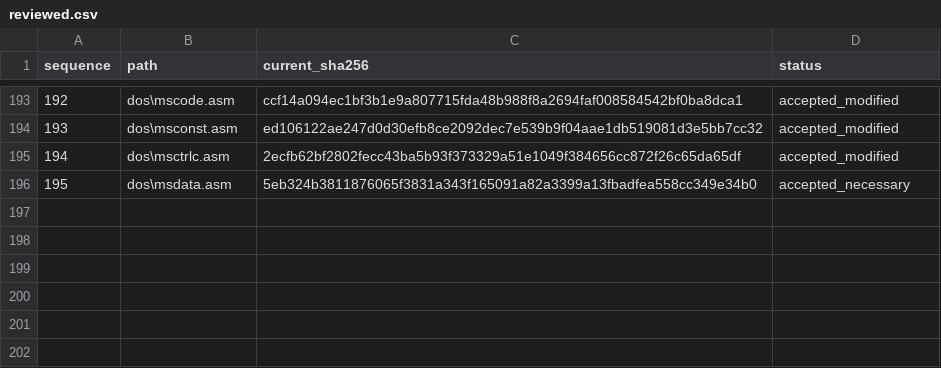
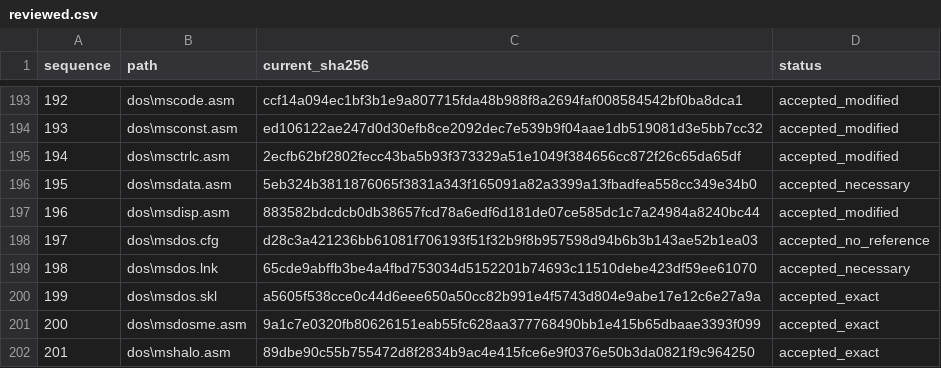
Before and after one commit to cshaxu/ms-dos-rebuilt, a CSV file: v7.00.950/extras/docs/etc/T25/reviewed.csv, drawn as a sheet; only a part is shown, gaps mark what is left out.

Commit message:
M6 T25 S1 P82: align MSDISP comments and audit kernel build inputs

```diff
--- a/v7.00.950/extras/docs/etc/T25/reviewed.csv
+++ b/v7.00.950/extras/docs/etc/T25/reviewed.csv
@@ -196 +196,7 @@ sequence,path,current_sha256,status
 195,dos\msdata.asm,5eb324b3811876065f3831a343f165091a82a3399a13fbadfea558cc349e34b0,accepted_necessary
+196,dos\msdisp.asm,883582bdcdcb0db38657fcd78a6edf6d181de07ce585dc1c7a24984a8240bc44,accepted_modified
+197,dos\msdos.cfg,d28c3a421236bb61081f706193f51f32b9f8b957598d94b6b3b143ae52b1ea03,accepted_no_reference
+198,dos\msdos.lnk,65cde9abffb3be4a4fbd753034d5152201b74693c11510debe423df59ee61070,accepted_necessary
+199,dos\msdos.skl,a5605f538cce0c44d6eee650a50cc82b991e4f5743d804e9abe17e12c6e27a9a,accepted_exact
+200,dos\msdosme.asm,9a1c7e0320fb80626151eab55fc628aa377768490bb1e415b65dbaae3393f099,accepted_exact
+201,dos\mshalo.asm,89dbe90c55b755472d8f2834b9ac4e415fce6e9f0376e50b3da0821f9c964250,accepted_exact
```
Also changed, not shown: v7.00.950/extras/docs/etc/T25/inventory.csv, 5 other files.
